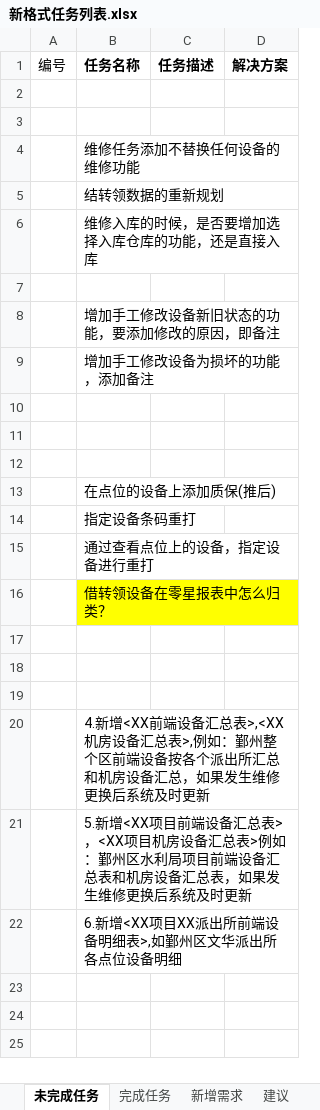
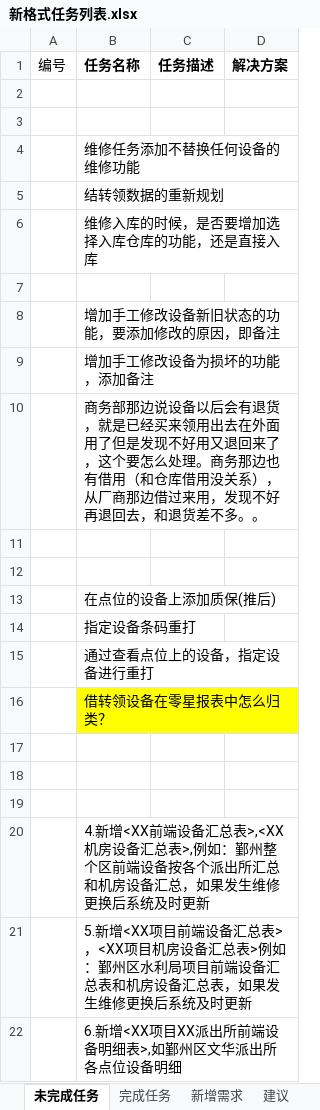
Before and after one commit to mawujun1234/leon1.0, an Excel workbook: ems/document/新格式任务列表.xlsx, sheet 未完成任务, drawn as a sheet; values as stored, in another font and other column widths than the file's, no borders; the diff names each change by its address in the sheet, - before the commit and + after, or states it on an @@ line.

```diff
--- a/ems/document/新格式任务列表.xlsx (sheet 未完成任务)
+++ b/ems/document/新格式任务列表.xlsx (sheet 未完成任务)
-B10 (任务名称): (empty)
+B10 (任务名称): 商务部那边说设备以后会有退货，就是已经买来领用出去在外面用了但是发现不好用又退回来了，这个要怎么处理。商务那边也有借用（和仓库借用没关系），从厂商那边借过来用，发现不好再退回去，和退货差不多。。
```
Also changed, not shown: sheet 完成任务.
